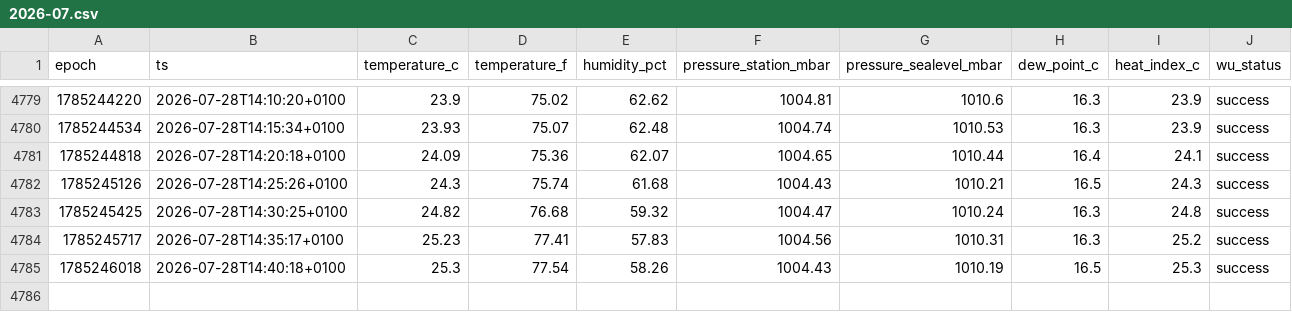
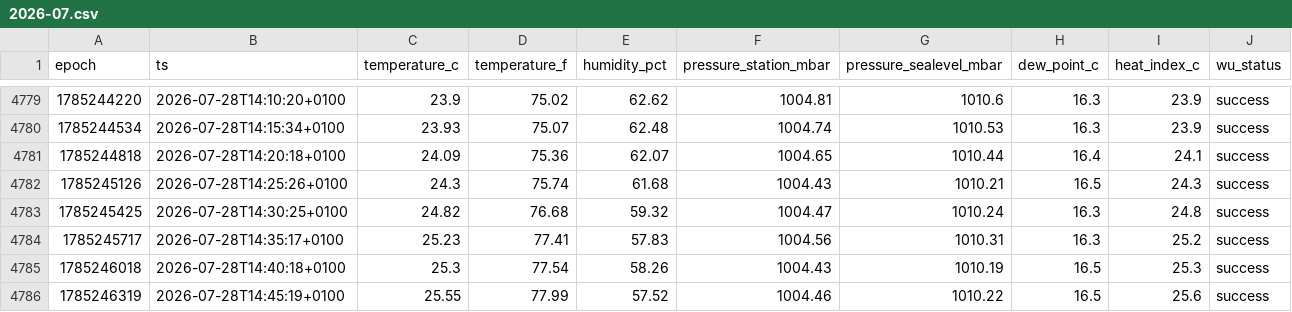
Before and after one commit to garnathan/wunderground-killi, a CSV file: data/2026-07.csv, drawn as a sheet; only a part is shown, gaps mark what is left out; the diff names each change by its address in the sheet, - before the commit and + after, or states it on an @@ line.

```diff
--- a/data/2026-07.csv
+++ b/data/2026-07.csv
+row 4786: 1785246319 | 2026-07-28T14:45:19+0100 | 25.55 | 77.99 | 57.52 | 1004.46 | 1010.22 | 16.5 | 25.6 | success
```
Also changed, not shown: 2 other files.
